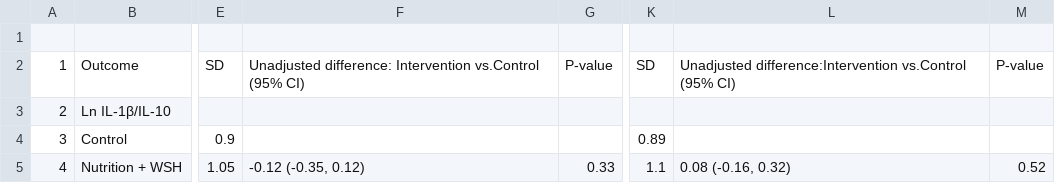
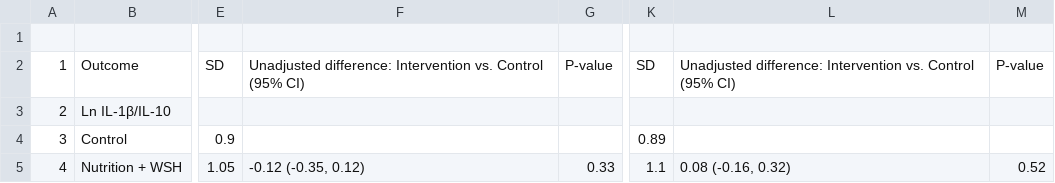
Before and after one commit to washb-eed-substudies/wash-immune, a CSV file: tables/supplementary/immune_supptable10.csv, drawn as a sheet; only a part is shown, gaps mark what is left out; the diff names each change by its address in the sheet, - before the commit and + after, or states it on an @@ line.

```diff
--- a/tables/supplementary/immune_supptable10.csv
+++ b/tables/supplementary/immune_supptable10.csv
-F2: …difference: Intervention vs.Control (95% CI)
+F2: …difference: Intervention vs. Control (95% CI)
-L2: Unadjusted difference:Intervention vs.Control (95% CI)
+L2: Unadjusted difference: Intervention vs. Control (95% CI)
```
Also changed, not shown: tables/supplementary/immune_supptable11.csv, tables/supplementary/immune_supptable12.csv, 8 other files.
